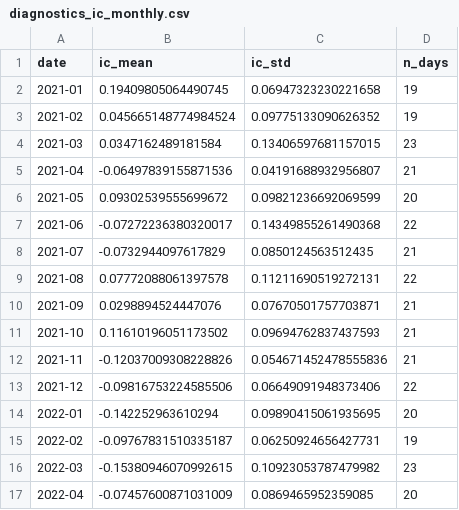
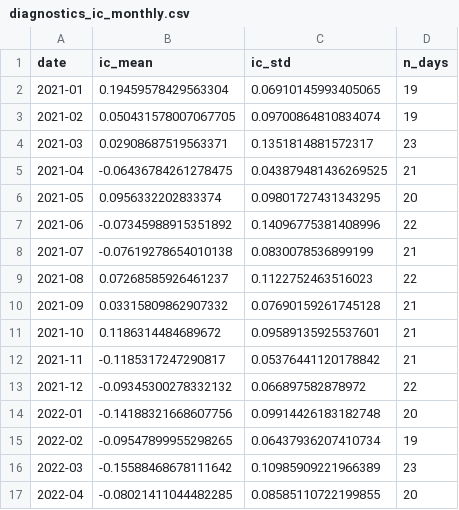
Before and after one commit to kienta1999/ml-stock-forward-return, a CSV file: reports/diagnostics_ic_monthly.csv, drawn as a sheet; only a part is shown; the diff covers the shown part only.

```diff
--- a/reports/diagnostics_ic_monthly.csv
+++ b/reports/diagnostics_ic_monthly.csv
@@ -1,17 +1,17 @@
 date,ic_mean,ic_std,n_days
-2021-01,0.19409805064490745,0.06947323230221658,19
-2021-02,0.045665148774984524,0.09775133090626352,19
-2021-03,0.0347162489181584,0.13406597681157015,23
-2021-04,-0.06497839155871536,0.04191688932956807,21
-2021-05,0.09302539555699672,0.09821236692069599,20
-2021-06,-0.07272236380320017,0.14349855261490368,22
-2021-07,-0.0732944097617829,0.0850124563512435,21
-2021-08,0.07772088061397578,0.11211690519272131,22
-2021-09,0.0298894524447076,0.07670501757703871,21
-2021-10,0.11610196051173502,0.09694762837437593,21
-2021-11,-0.12037009308228826,0.054671452478555836,21
-2021-12,-0.09816753224585506,0.06649091948373406,22
-2022-01,-0.142252963610294,0.09890415061935695,20
-2022-02,-0.09767831510335187,0.06250924656427731,19
-2022-03,-0.15380946070992615,0.10923053787479982,23
-2022-04,-0.07457600871031009,0.0869465952359085,20
+2021-01,0.19459578429563304,0.06910145993405065,19
+2021-02,0.050431578007067705,0.09700864810834074,19
+2021-03,0.02908687519563371,0.1351814881572317,23
+2021-04,-0.06436784261278475,0.043879481436269525,21
+2021-05,0.0956332202833374,0.09801727431343295,20
+2021-06,-0.07345988915351892,0.14096775381408996,22
+2021-07,-0.07619278654010138,0.0830078536899199,21
+2021-08,0.07268585926461237,0.1122752463516023,22
+2021-09,0.03315809862907332,0.07690159261745128,21
+2021-10,0.1186314484689672,0.09589135925537601,21
+2021-11,-0.1185317247290817,0.05376441120178842,21
+2021-12,-0.09345300278332132,0.066897582878972,22
+2022-01,-0.14188321668607756,0.09914426183182748,20
+2022-02,-0.09547899955298265,0.06437936207410734,19
+2022-03,-0.15588468678111642,0.10985909221966389,23
+2022-04,-0.08021411044482285,0.08585110722199855,20
```
Also changed, not shown: 1 added row and 101 edited cells elsewhere in this file, reports/diagnostics_attribution.csv, reports/diagnostics_live_scorecard.csv, 2 other files.
